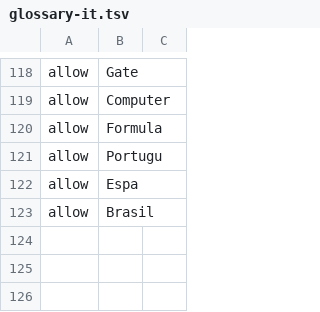
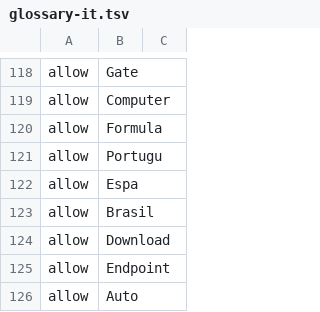
Before and after one commit to Eslamasabry/opencode-mobile-next, a TSV file: native/tools/strings/glossary-it.tsv, drawn as a sheet; only a part is shown, gaps mark what is left out; the diff names each change by its address in the sheet, - before the commit and + after, or states it on an @@ line.

```diff
--- a/native/tools/strings/glossary-it.tsv
+++ b/native/tools/strings/glossary-it.tsv
+row 124: allow | Download
+row 125: allow | Endpoint
+row 126: allow | Auto
```
Also changed, not shown: native/tools/strings/drift-reviewed.tsv, native/tools/strings/glossary-fr.tsv, 16 other files.
